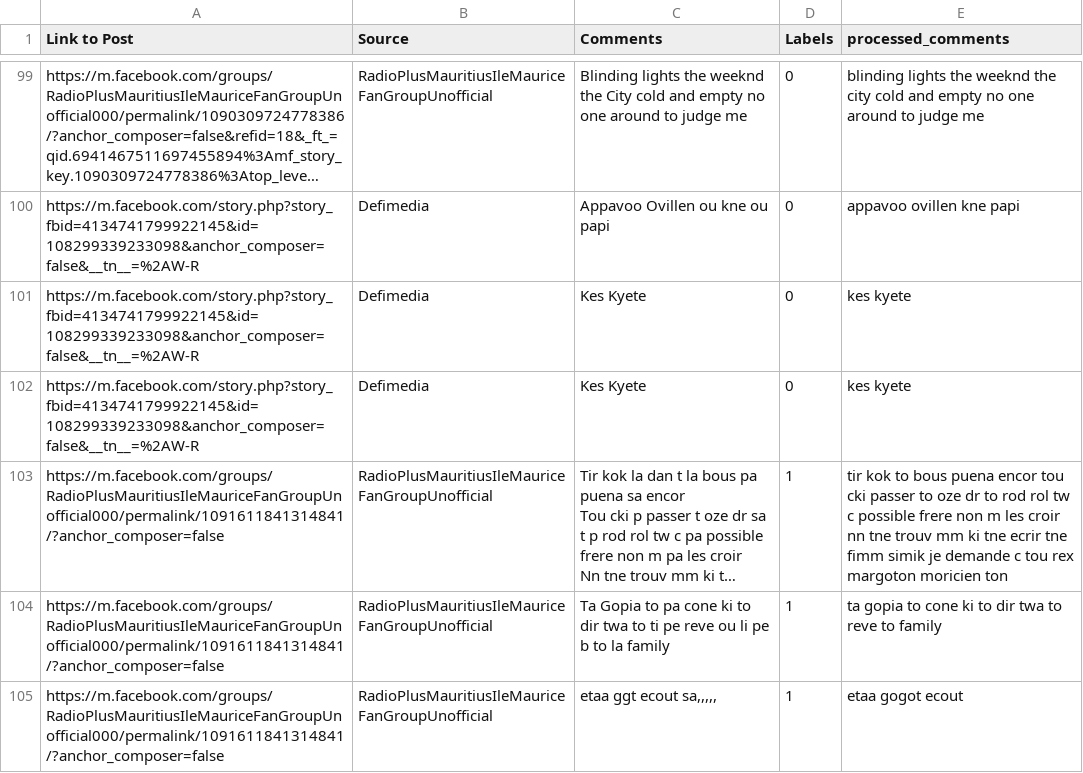
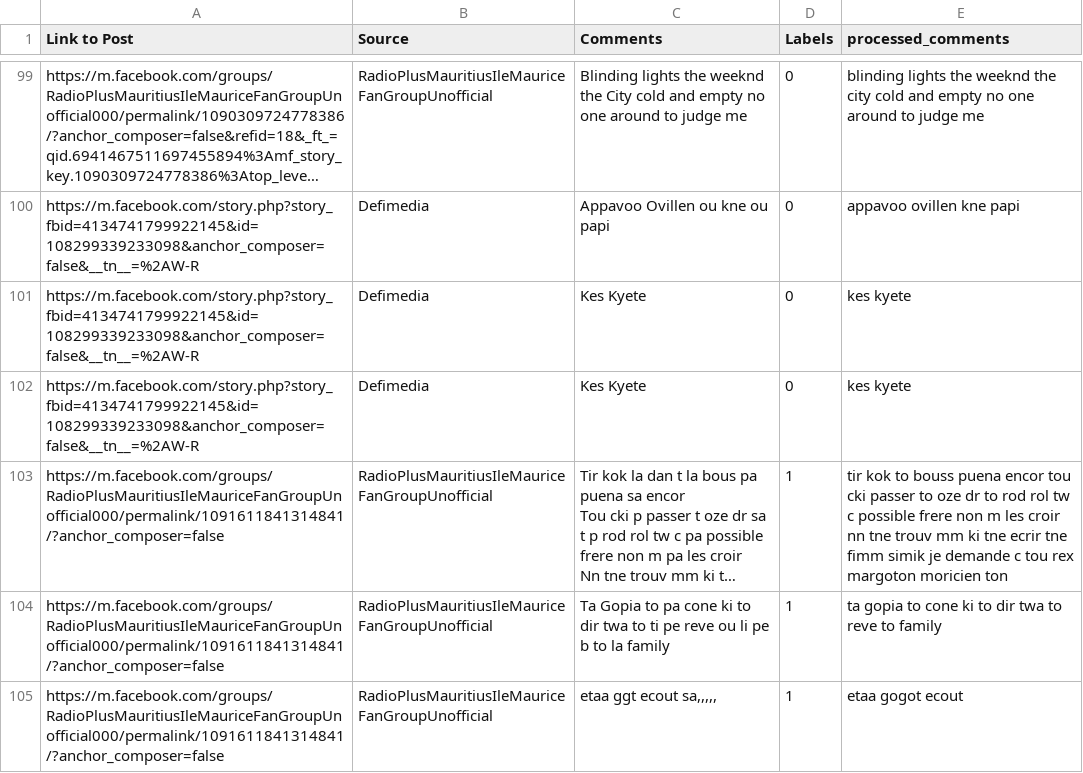
Before and after one commit to Dishan765/Automated-Cybercrime-Profiling, a CSV file: MachineLearning/GenerateDataset/SmallDatasets/processSmallDataset.csv, drawn as a sheet; only a part is shown, gaps mark what is left out; long unchanged cells end in …; the diff names each change by its address in the sheet, - before the commit and + after, or states it on an @@ line.

```diff
--- a/MachineLearning/GenerateDataset/SmallDatasets/processSmallDataset.csv
+++ b/MachineLearning/GenerateDataset/SmallDatasets/processSmallDataset.csv
-E103 (processed_comments): …kok to bous puena encor…
+E103 (processed_comments): …kok to bouss puena encor…
```
Also changed, not shown: 7 other files.
